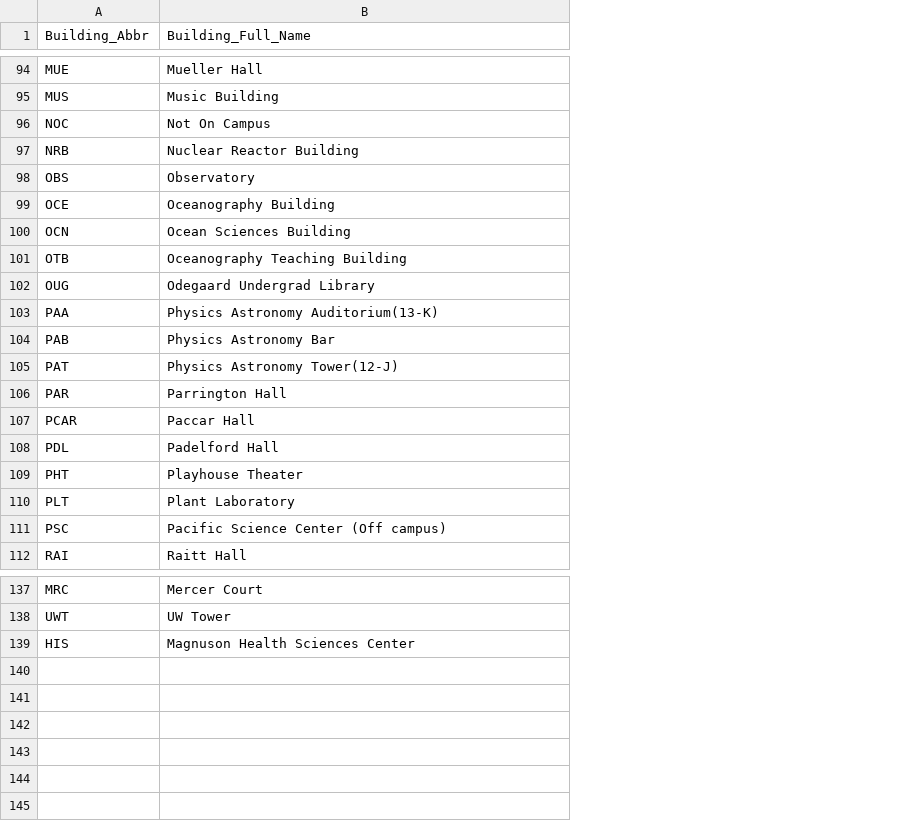
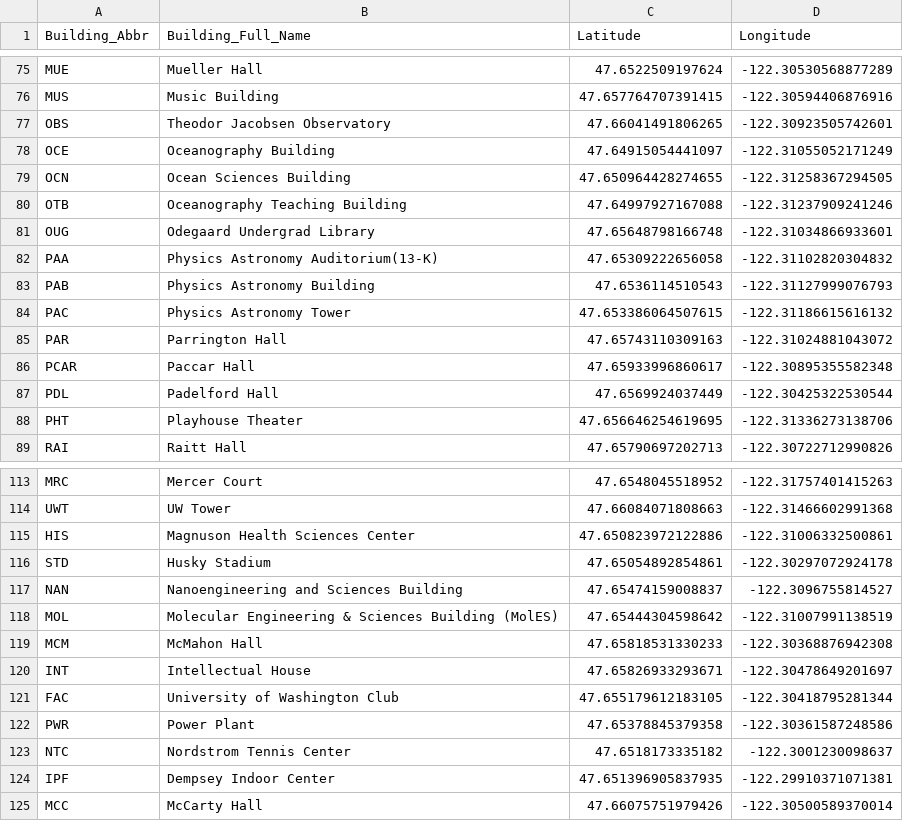
Before and after one commit to yingfc/cse403, a CSV file: back-end/src/db/building.csv, drawn as a sheet; only a part is shown, gaps mark what is left out; removed rows and columns are numbered as before the commit, all else as after; the diff covers the shown part only; the diff names each change by its address in the sheet, - before the commit and + after, or states it on an @@ line.

Commit message:
update building csv with long/lat

```diff
--- a/back-end/src/db/building.csv
+++ b/back-end/src/db/building.csv
+column C (Latitude), rows 75-83: 47.6522509197624 | 47.657764707391415 | 47.66041491806265 | 47.64915054441097 | 47.650964428274655 | 47.64997927167088 | 47.65648798166748 | 47.65309222656058 | 47.6536114510543; rows 85-89: 47.65743110309163 | 47.65933996860617 | 47.6569924037449 | 47.656646254619695 | 47.65790697202713; rows 113-115: 47.6548045518952 | 47.66084071808663 | 47.650823972122886
+column D (Longitude), rows 75-83: -122.30530568877289 | -122.30594406876916 | -122.30923505742601 | -122.31055052171249 | -122.31258367294505 | -122.31237909241246 | -122.31034866933601 | -122.31102820304832 | -122.31127999076793; rows 85-89: -122.31024881043072 | -122.30895355582348 | -122.30425322530544 | -122.31336273138706 | -122.30722712990826; rows 113-115: -122.31757401415263 | -122.31466602991368 | -122.31006332500861
-row 96: NOC | Not On Campus
-row 97: NRB | Nuclear Reactor Building
-B77 (Building_Full_Name): Observatory
+B77 (Building_Full_Name): Theodor Jacobsen Observatory
-B83 (Building_Full_Name): Physics Astronomy Bar
+B83 (Building_Full_Name): Physics Astronomy Building
-row 105: PAT | Physics Astronomy Tower(12-J)
+row 84: PAC | Physics Astronomy Tower | 47.653386064507615 | -122.31186615616132
-row 110: PLT | Plant Laboratory
-row 111: PSC | Pacific Science Center (Off campus)
+row 116: STD | Husky Stadium | 47.65054892854861 | -122.30297072924178
+row 117: NAN | Nanoengineering and Sciences Building | 47.65474159008837 | -122.3096755814527
+row 118: MOL | Molecular Engineering & Sciences Building (MolES) | 47.65444304598642 | -122.31007991138519
+row 119: MCM | McMahon Hall | 47.65818531330233 | -122.30368876942308
+row 120: INT | Intellectual House | 47.65826933293671 | -122.30478649201697
+row 121: FAC | University of Washington Club | 47.655179612183105 | -122.30418795281344
+row 122: PWR | Power Plant | 47.65378845379358 | -122.30361587248586
+row 123: NTC | Nordstrom Tennis Center | 47.6518173335182 | -122.3001230098637
+row 124: IPF | Dempsey Indoor Center | 47.651396905837935 | -122.29910371071381
+row 125: MCC | McCarty Hall | 47.66075751979426 | -122.30500589370014
```
Also changed, not shown: 1 added row, 21 removed rows and 5 edited cells elsewhere in this file.
